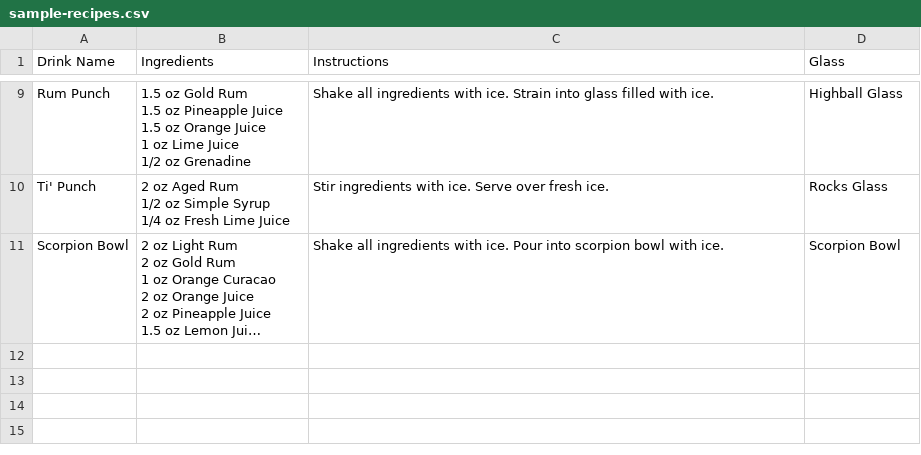
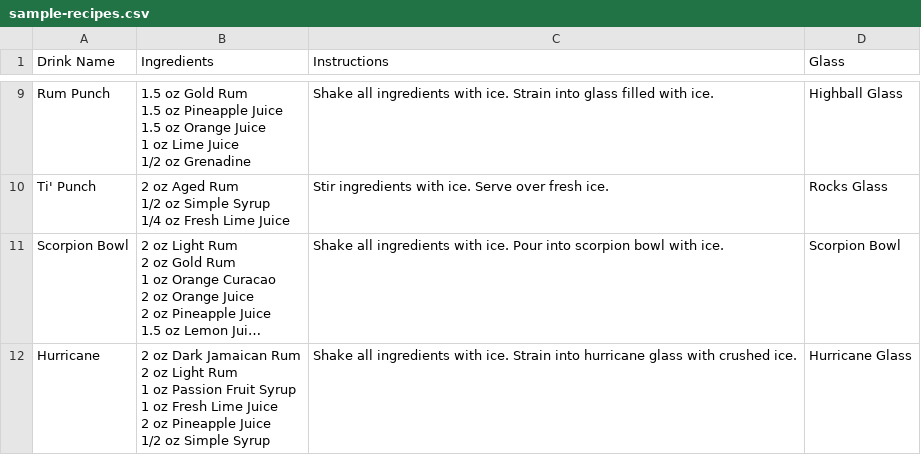
Before and after one commit to JLawMcGraw/cocktail-analysis, a CSV file: sample-recipes.csv, drawn as a sheet; only a part is shown, gaps mark what is left out; long unchanged cells end in …; ↵ is a line break in a cell; the diff names each change by its address in the sheet, - before the commit and + after, or states it on an @@ line.

```diff
--- a/sample-recipes.csv
+++ b/sample-recipes.csv
+row 12: Hurricane | 2 oz Dark Jamaican Rum ↵ 2 oz Light Rum ↵ 1 oz Passion Fruit Syrup ↵ 1 oz Fresh Lime Juice ↵ 2 oz Pineapple Juice ↵ 1/2 oz Simple Syrup | Shake all ingredients with ice. Strain into hurricane glass with crushed ice. | Hurricane Glass
```
Also changed, not shown: sample-bar-stock.csv, 3 other files.
